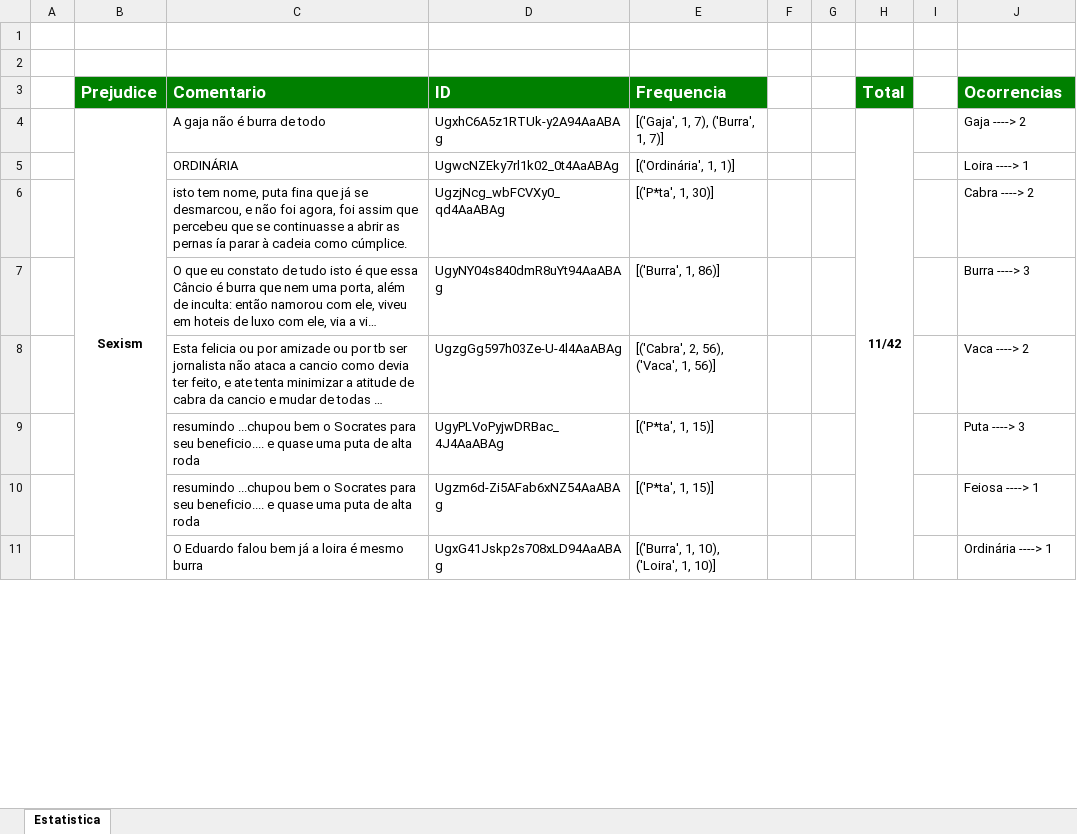
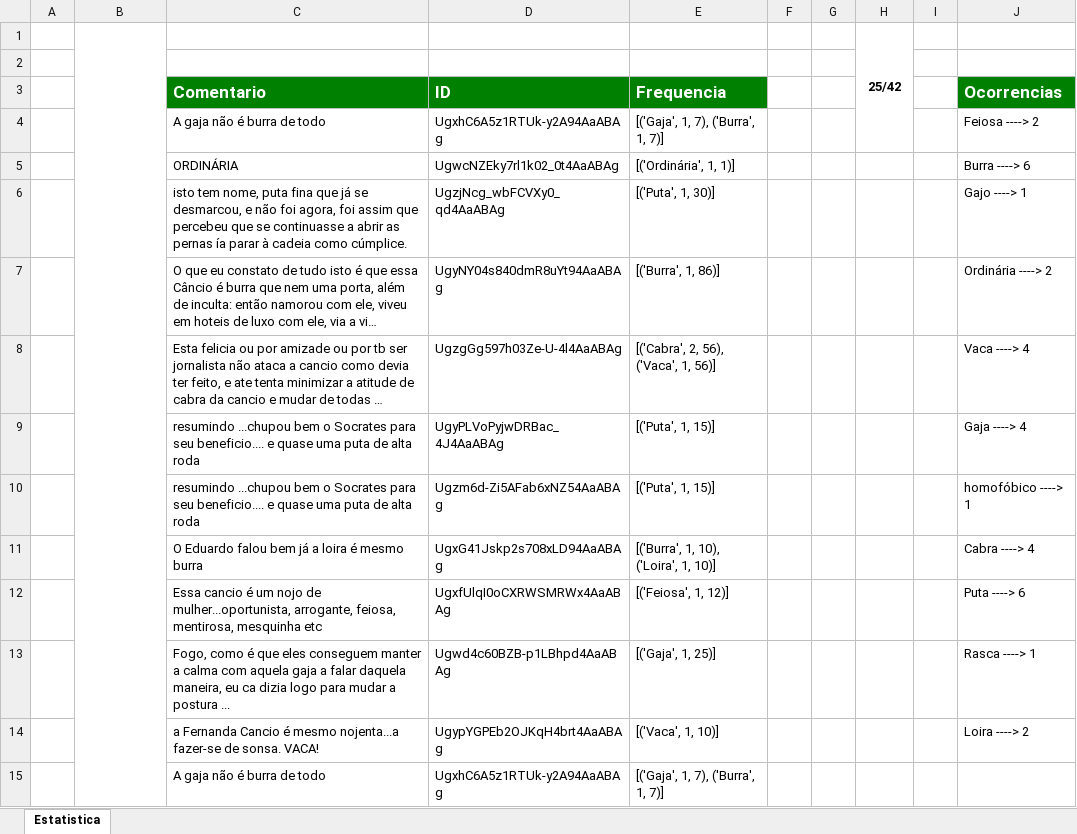
Before and after one commit to BrunoCarvalho017/LEI, an Excel workbook: Analisador/test.xlsx, sheet Estatistica, drawn as a sheet; only a part is shown; long unchanged cells end in …; values as stored, in another font and other column widths than the file's, no borders; removed rows and columns are numbered as before the commit, all else as after; the diff covers the shown part only; the diff names each change by its address in the sheet, - before the commit and + after, or states it on an @@ line.

```diff
--- a/Analisador/test.xlsx (sheet Estatistica)
+++ b/Analisador/test.xlsx (sheet Estatistica)
+row 1:  |  |  |  |  |  |  | 25/42
-row 2: (empty)
-B3: Prejudice
+B3: (empty)
-B3 fill: #008000
+B3 fill: none
-H3: Total
+H3: (empty)
-H3 fill: #008000
+H3 fill: none
-B4: Sexism
+B4: (empty)
-B4:B14 merged
+B4:B11 merged
-H4: 11/42
+H4: (empty)
-H4:H14 merged
-J4 (Ocorrencias): Gaja ----> 2
+J4 (Ocorrencias): Feiosa ----> 2
-J5 (Ocorrencias): Loira ----> 1
+J5 (Ocorrencias): Burra ----> 6
-E6 (Frequencia): [('P*ta', 1, 30)]
+E6 (Frequencia): [('Puta', 1, 30)]
-J6 (Ocorrencias): Cabra ----> 2
+J6 (Ocorrencias): Gajo ----> 1
-J7 (Ocorrencias): Burra ----> 3
+J7 (Ocorrencias): Ordinária ----> 2
-J8 (Ocorrencias): Vaca ----> 2
+J8 (Ocorrencias): Vaca ----> 4
-E9:E10 (Frequencia): [('P*ta', 1, 15)]
+E9:E10 (Frequencia): [('Puta', 1, 15)]
-J9 (Ocorrencias): Puta ----> 3
+J9 (Ocorrencias): Gaja ----> 4
-J10 (Ocorrencias): Feiosa ----> 1
+J10 (Ocorrencias): homofóbico ----> 1
+B11:B15 merged
-J11 (Ocorrencias): Ordinária ----> 1
+J11 (Ocorrencias): Cabra ----> 4
+row 12:  |  | Essa cancio é um nojo de mulher...oportunista, arrogante, feiosa, mentirosa, mesquinha etc | UgxfUlqI0oCXRWSMRWx4AaABAg | [('Feiosa', 1, 12)] |  |  |  |  | Puta ----> 6
+row 13:  |  | Fogo, como é que eles conseguem manter a calma com aquela gaja a falar daquela maneira, eu ca dizia logo para mudar a postura ... | Ugwd4c60BZB-p1LBhpd4AaABAg | [('Gaja', 1, 25)] |  |  |  |  | Rasca ----> 1
+row 14:  |  | a Fernanda Cancio é mesmo nojenta...a fazer-se de sonsa. VACA! | UgypYGPEb2OJKqH4brt4AaABAg | [('Vaca', 1, 10)] |  |  |  |  | Loira ----> 2
+row 15:  |  | A gaja não é burra de todo | UgxhC6A5z1RTUk-y2A94AaABAg | [('Gaja', 1, 7), ('Burra', 1, 7)]
```
Also changed, not shown: 10 added rows elsewhere in this sheet, 1 other file.
